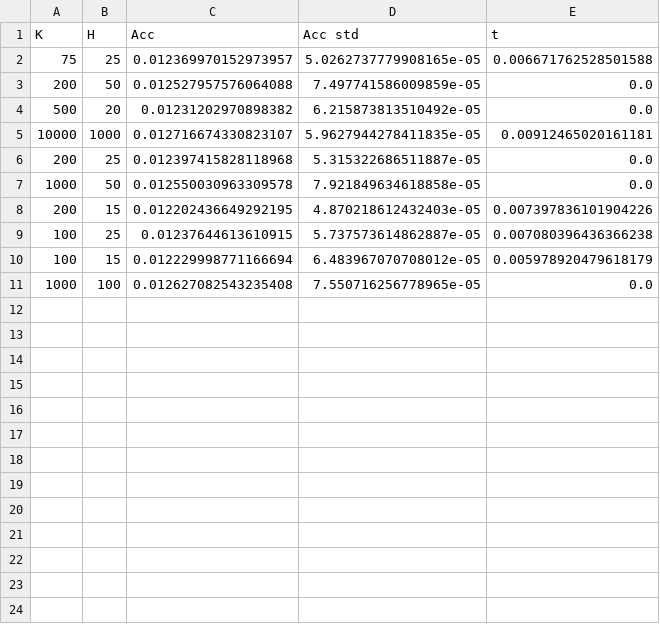
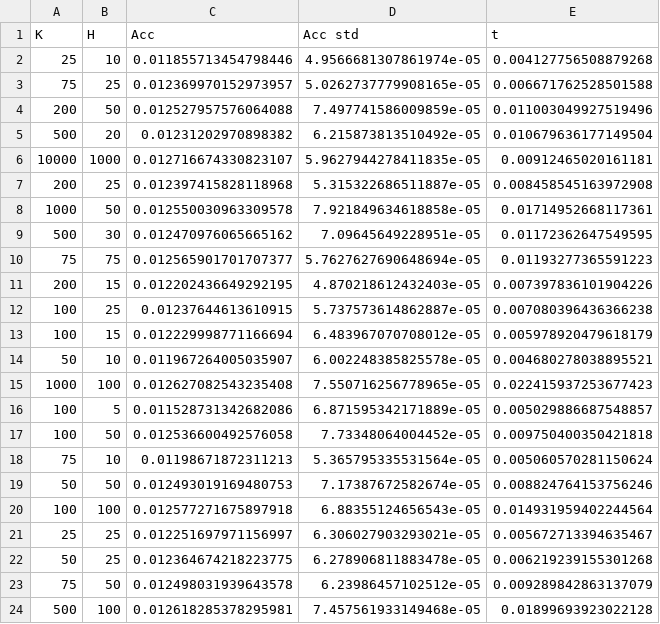
Before and after one commit to JavierKipen/probeam, a CSV file: results/WhatprotParamSweepResults.csv, drawn as a sheet.

```diff
--- a/results/WhatprotParamSweepResults.csv
+++ b/results/WhatprotParamSweepResults.csv
@@ -1,8 +1,11 @@
 K,H,Acc,Acc std,t
+25,10,0.011855713454798446,4.9566681307861974e-05,0.004127756508879268
 75,25,0.012369970152973957,5.0262737779908165e-05,0.006671762528501588
-200,50,0.012527957576064088,7.497741586009859e-05,0.0
-500,20,0.01231202970898382,6.215873813510492e-05,0.0
+200,50,0.012527957576064088,7.497741586009859e-05,0.011003049927519496
+500,20,0.01231202970898382,6.215873813510492e-05,0.010679636177149504
 10000,1000,0.012716674330823107,5.9627944278411835e-05,0.00912465020161181
-200,25,0.012397415828118968,5.315322686511887e-05,0.0
-1000,50,0.012550030963309578,7.921849634618858e-05,0.0
+200,25,0.012397415828118968,5.315322686511887e-05,0.008458545163972908
+1000,50,0.012550030963309578,7.921849634618858e-05,0.01714952668117361
+500,30,0.012470976065665162,7.09645649228951e-05,0.01172362647549595
+75,75,0.012565901701707377,5.7627627690648694e-05,0.01193277365591223
 200,15,0.012202436649292195,4.870218612432403e-05,0.007397836101904226
@@ -10,2 +13,12 @@ K,H,Acc,Acc std,t
 100,15,0.012229998771166694,6.483967070708012e-05,0.005978920479618179
-1000,100,0.012627082543235408,7.550716256778965e-05,0.0
+50,10,0.011967264005035907,6.002248385825578e-05,0.004680278038895521
+1000,100,0.012627082543235408,7.550716256778965e-05,0.022415937253677423
+100,5,0.011528731342682086,6.871595342171889e-05,0.005029886687548857
+100,50,0.012536600492576058,7.73348064004452e-05,0.009750400350421818
+75,10,0.01198671872311213,5.365795335531564e-05,0.005060570281150624
+50,50,0.012493019169480753,7.17387672582674e-05,0.008824764153756246
+100,100,0.012577271675897918,6.88355124656543e-05,0.014931959402244564
+25,25,0.012251697971156997,6.306027903293021e-05,0.005672713394635467
+50,25,0.012364674218223775,6.278906811883478e-05,0.006219239155301268
+75,50,0.012498031939643578,6.23986457102512e-05,0.009289842863137079
+500,100,0.012618285378295981,7.457561933149468e-05,0.01899693923022128
```
Also changed, not shown: results/NbTable20000Prot.csv, 3 other files.
